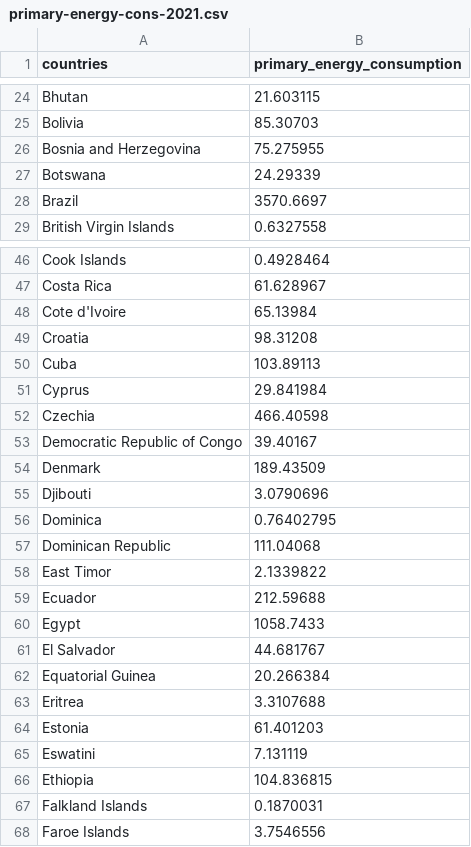
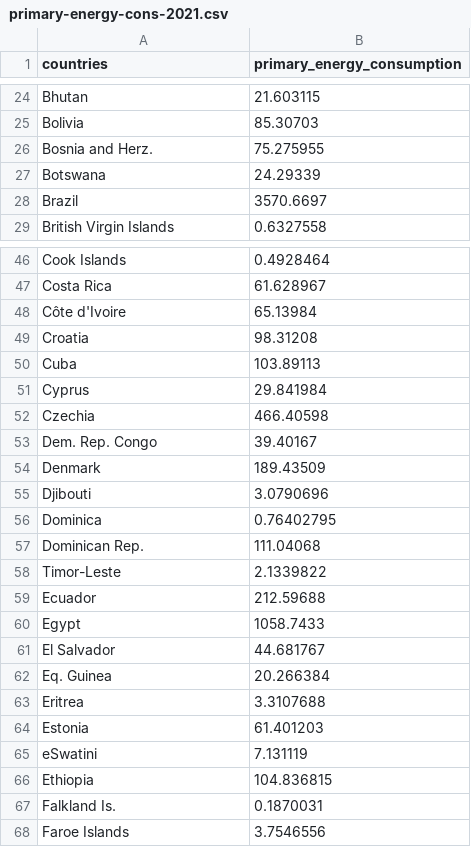
Before and after one commit to JDan0036/FIT3179_homeword, a CSV file: Dataset/primary-energy-cons-2021.csv, drawn as a sheet; only a part is shown, gaps mark what is left out; the diff covers the shown part only.

Commit message:
Updated the names

```diff
--- a/Dataset/primary-energy-cons-2021.csv
+++ b/Dataset/primary-energy-cons-2021.csv
@@ -25,3 +25,3 @@ Bhutan,21.603115
 Bolivia,85.30703
-Bosnia and Herzegovina,75.275955
+Bosnia and Herz.,75.275955
 Botswana,24.29339
@@ -47,3 +47,3 @@ Cook Islands,0.4928464
 Costa Rica,61.628967
-Cote d'Ivoire,65.13984
+Côte d'Ivoire,65.13984
 Croatia,98.31208
@@ -52,3 +52,3 @@ Cyprus,29.841984
 Czechia,466.40598
-Democratic Republic of Congo,39.40167
+Dem. Rep. Congo,39.40167
 Denmark,189.43509
@@ -56,4 +56,4 @@ Djibouti,3.0790696
 Dominica,0.76402795
-Dominican Republic,111.04068
-East Timor,2.1339822
+Dominican Rep.,111.04068
+Timor-Leste,2.1339822
 Ecuador,212.59688
@@ -61,8 +61,8 @@ Egypt,1058.7433
 El Salvador,44.681767
-Equatorial Guinea,20.266384
+Eq. Guinea,20.266384
 Eritrea,3.3107688
 Estonia,61.401203
-Eswatini,7.131119
+eSwatini,7.131119
 Ethiopia,104.836815
-Falkland Islands,0.1870031
+Falkland Is.,0.1870031
 Faroe Islands,3.7546556
```
Also changed, not shown: 6 edited cells elsewhere in this file.
